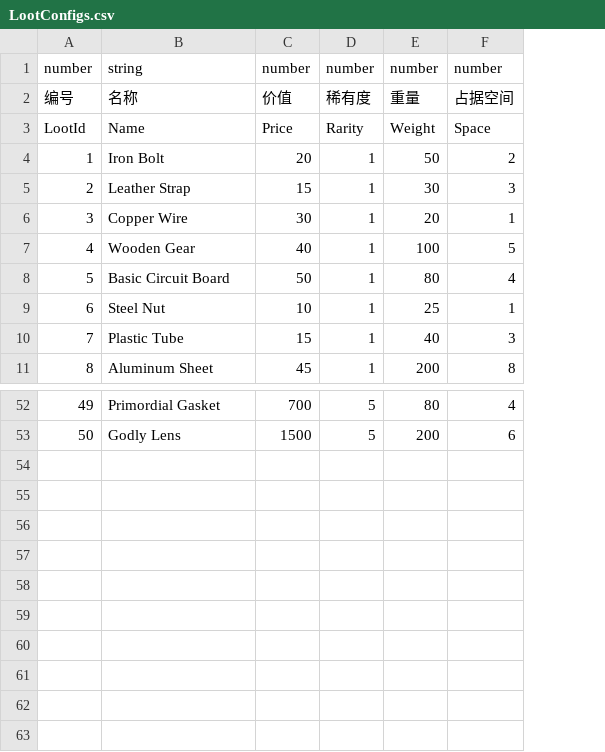
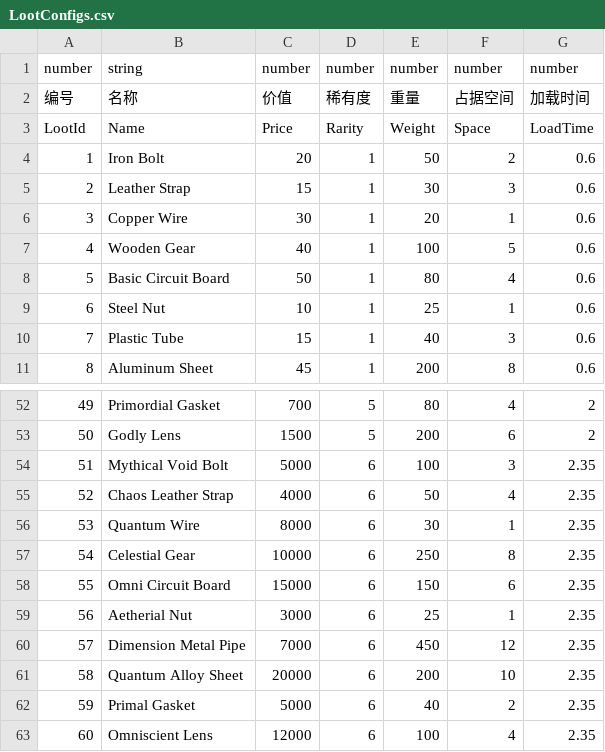
Before and after one commit to Nov19/Champion-s-Encore, a CSV file: src/Configurations/LootConfigs.csv, drawn as a sheet; only a part is shown, gaps mark what is left out; the diff names each change by its address in the sheet, - before the commit and + after, or states it on an @@ line.

Commit message:
feat(loot): add load time and new items to loot configs
Add LoadTime column to track item loading duration
Introduce 10 new high-tier items with rarity level 6

```diff
--- a/src/Configurations/LootConfigs.csv
+++ b/src/Configurations/LootConfigs.csv
+column G, rows 1-11: number | 加载时间 | LoadTime | 0.6 | 0.6 | 0.6 | 0.6 | 0.6 | 0.6 | 0.6 | 0.6; rows 52-53: 2 | 2
+row 54: 51 | Mythical Void Bolt | 5000 | 6 | 100 | 3 | 2.35
+row 55: 52 | Chaos Leather Strap | 4000 | 6 | 50 | 4 | 2.35
+row 56: 53 | Quantum Wire | 8000 | 6 | 30 | 1 | 2.35
+row 57: 54 | Celestial Gear | 10000 | 6 | 250 | 8 | 2.35
+row 58: 55 | Omni Circuit Board | 15000 | 6 | 150 | 6 | 2.35
+row 59: 56 | Aetherial Nut | 3000 | 6 | 25 | 1 | 2.35
+row 60: 57 | Dimension Metal Pipe | 7000 | 6 | 450 | 12 | 2.35
+row 61: 58 | Quantum Alloy Sheet | 20000 | 6 | 200 | 10 | 2.35
+row 62: 59 | Primal Gasket | 5000 | 6 | 40 | 2 | 2.35
+row 63: 60 | Omniscient Lens | 12000 | 6 | 100 | 4 | 2.35
```
